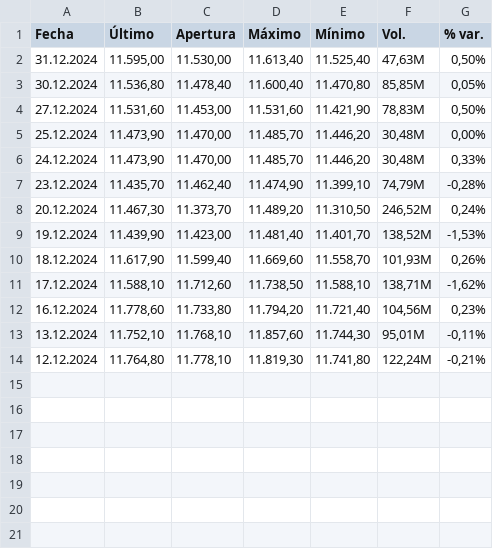
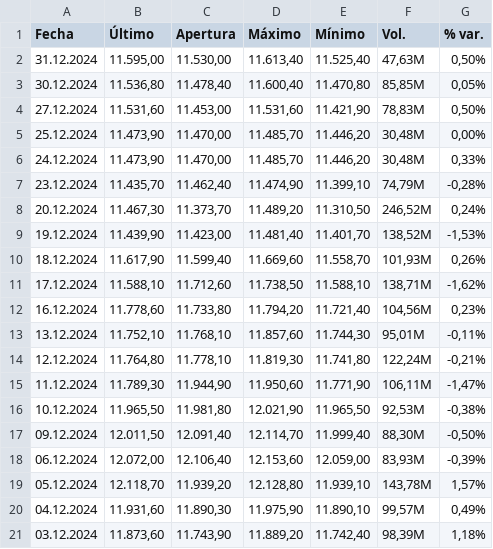
Before and after one commit to JRobes/LSTMCSV, a CSV file: IBEX35-short.csv, drawn as a sheet; the diff names each change by its address in the sheet, - before the commit and + after, or states it on an @@ line.

```diff
--- a/IBEX35-short.csv
+++ b/IBEX35-short.csv
+row 15: 11.12.2024 | 11.789,30 | 11.944,90 | 11.950,60 | 11.771,90 | 106,11M | -1,47%
+row 16: 10.12.2024 | 11.965,50 | 11.981,80 | 12.021,90 | 11.965,50 | 92,53M | -0,38%
+row 17: 09.12.2024 | 12.011,50 | 12.091,40 | 12.114,70 | 11.999,40 | 88,30M | -0,50%
+row 18: 06.12.2024 | 12.072,00 | 12.106,40 | 12.153,60 | 12.059,00 | 83,93M | -0,39%
+row 19: 05.12.2024 | 12.118,70 | 11.939,20 | 12.128,80 | 11.939,10 | 143,78M | 1,57%
+row 20: 04.12.2024 | 11.931,60 | 11.890,30 | 11.975,90 | 11.890,10 | 99,57M | 0,49%
+row 21: 03.12.2024 | 11.873,60 | 11.743,90 | 11.889,20 | 11.742,40 | 98,39M | 1,18%
```
Also changed, not shown: ACX-short.csv, 10 other files.
